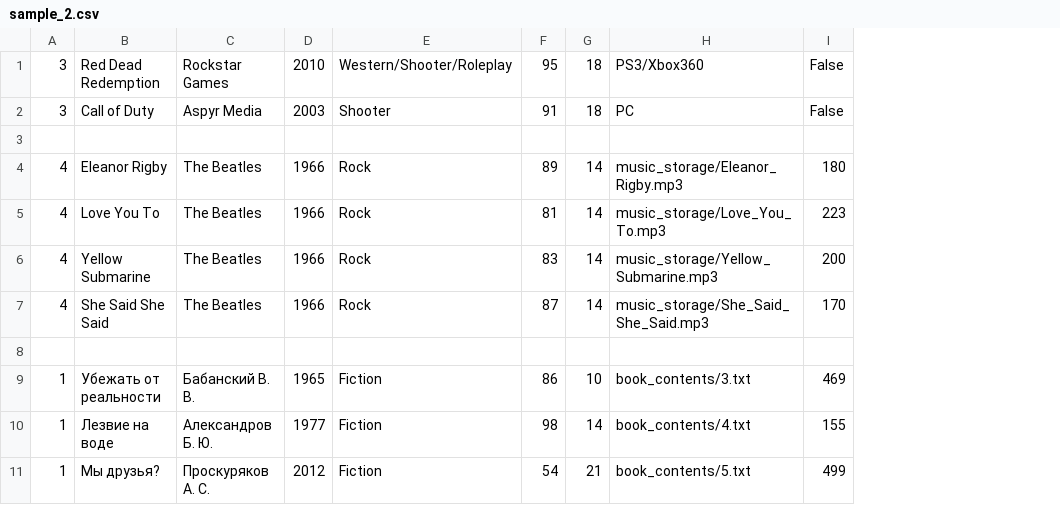
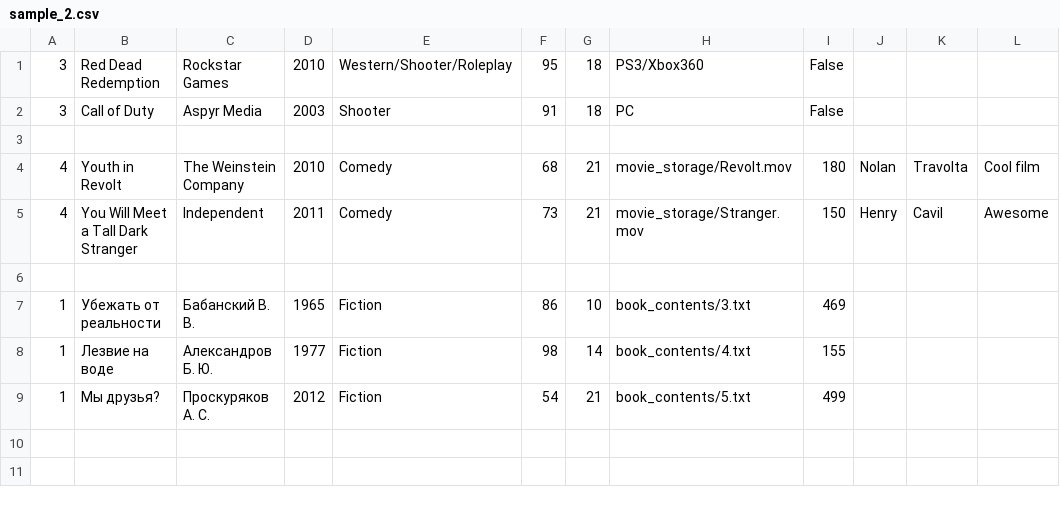
Before and after one commit to dfbakin/EntertainmentCenter, a CSV file: data/sample_2.csv, drawn as a sheet; removed rows and columns are numbered as before the commit, all else as after; the diff names each change by its address in the sheet, - before the commit and + after, or states it on an @@ line.

```diff
--- a/data/sample_2.csv
+++ b/data/sample_2.csv
+column J, empty
+column K, empty
+column L, empty
-row 4: 4 | Eleanor Rigby | The Beatles | 1966 | Rock | 89 | 14 | music_storage/Eleanor_Rigby.mp3 | 180
-row 5: 4 | Love You To | The Beatles | 1966 | Rock | 81 | 14 | music_storage/Love_You_To.mp3 | 223
-row 6: 4 | Yellow Submarine | The Beatles | 1966 | Rock | 83 | 14 | music_storage/Yellow_Submarine.mp3 | 200
-row 7: 4 | She Said She Said | The Beatles | 1966 | Rock | 87 | 14 | music_storage/She_Said_She_Said.mp3 | 170
+row 4: 4 | Youth in Revolt | The Weinstein Company | 2010 | Comedy | 68 | 21 | movie_storage/Revolt.mov | 180 | Nolan | Travolta | Cool film
+row 5: 4 | You Will Meet a Tall Dark Stranger | Independent | 2011 | Comedy | 73 | 21 | movie_storage/Stranger.mov | 150 | Henry | Cavil | Awesome
```
Also changed, not shown: data/sample.csv, data/sample_1.csv, 6 other files.
